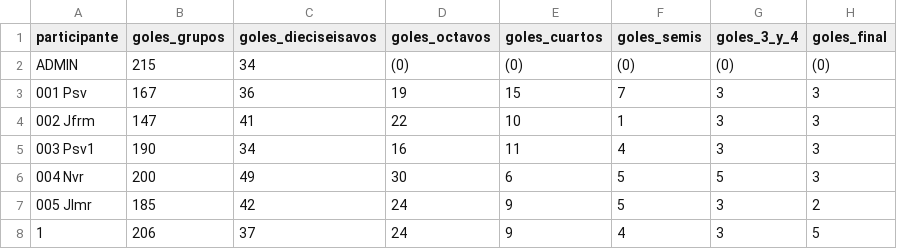
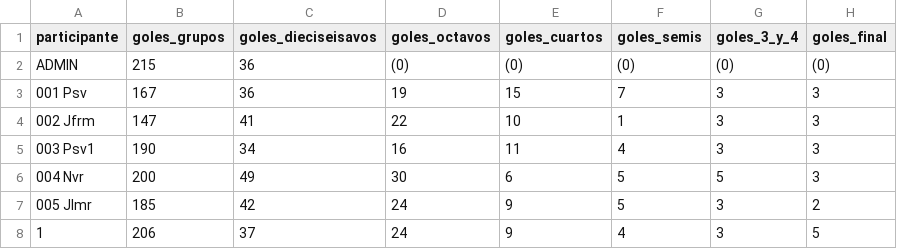
Before and after one commit to Miguel2010/mundial_2026.github.io, a CSV file: data/total_goles_fases.csv, drawn as a sheet; only a part is shown.

Commit message:
Update total_goles_fases.csv

```diff
--- a/data/total_goles_fases.csv
+++ b/data/total_goles_fases.csv
@@ -1,3 +1,3 @@
 participante,goles_grupos,goles_dieciseisavos,goles_octavos,goles_cuartos,goles_semis,goles_3_y_4,goles_final
-ADMIN,215,34,(0),(0),(0),(0),(0)
+ADMIN,215,36,(0),(0),(0),(0),(0)
 001 Psv,167,36,19,15,7,3,3
```
